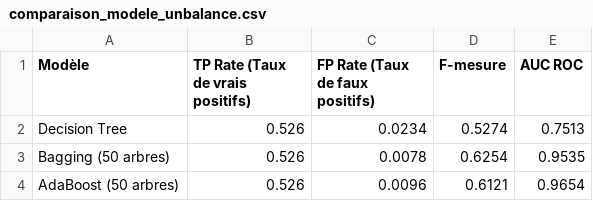
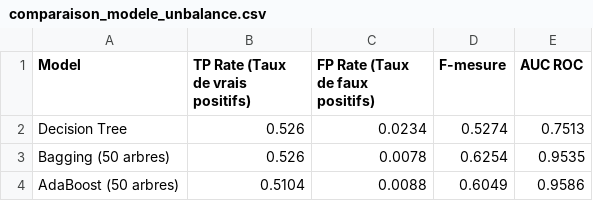
Before and after one commit to bellune/apprentissage_automatique_tp1, a CSV file: resultats/comparaison_modele_unbalance.csv, drawn as a sheet.

```diff
--- a/resultats/comparaison_modele_unbalance.csv
+++ b/resultats/comparaison_modele_unbalance.csv
@@ -1,4 +1,4 @@
-Modèle,TP Rate (Taux de vrais positifs),FP Rate (Taux de faux positifs),F-mesure,AUC ROC
+Model,TP Rate (Taux de vrais positifs),FP Rate (Taux de faux positifs),F-mesure,AUC ROC
 Decision Tree,0.526,0.0234,0.5274,0.7513
 Bagging (50 arbres),0.526,0.0078,0.6254,0.9535
-AdaBoost (50 arbres),0.526,0.0096,0.6121,0.9654
+AdaBoost (50 arbres),0.5104,0.0088,0.6049,0.9586
```
Also changed, not shown: resultats/comparaison_modele.csv, 9 other files.
